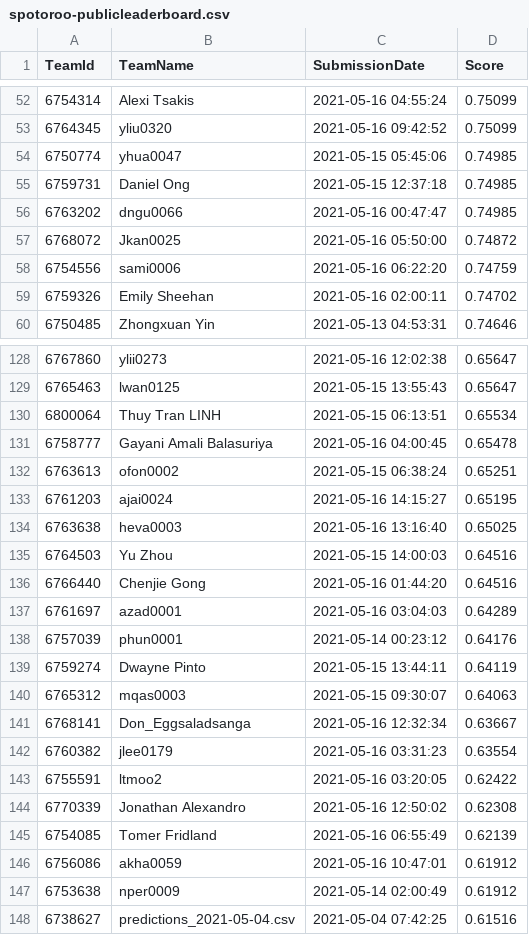
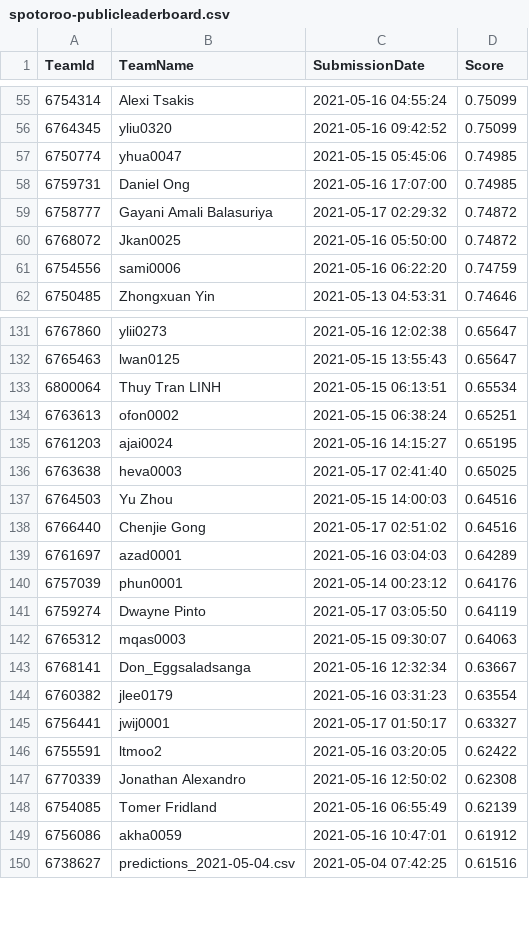
Before and after one commit to TengMCing/ETC3250_kaggle_score, a CSV file: data/spotoroo-publicleaderboard.csv, drawn as a sheet; only a part is shown, gaps mark what is left out; the diff covers the shown part only.

```diff
--- a/data/spotoroo-publicleaderboard.csv
+++ b/data/spotoroo-publicleaderboard.csv
@@ -54,7 +57,6 @@
 6750774,yhua0047,"2021-05-15 05:45:06",0.74985
-6759731,"Daniel Ong","2021-05-15 12:37:18",0.74985
-6763202,dngu0066,"2021-05-16 00:47:47",0.74985
+6759731,"Daniel Ong","2021-05-16 17:07:00",0.74985
+6758777,"Gayani Amali Balasuriya","2021-05-17 02:29:32",0.74872
 6768072,Jkan0025,"2021-05-16 05:50:00",0.74872
 6754556,sami0006,"2021-05-16 06:22:20",0.74759
-6759326,"Emily Sheehan","2021-05-16 02:00:11",0.74702
 6750485,"Zhongxuan Yin","2021-05-13 04:53:31",0.74646
@@ -130,11 +133,10 @@
 6800064,"Thuy Tran LINH","2021-05-15 06:13:51",0.65534
-6758777,"Gayani Amali Balasuriya","2021-05-16 04:00:45",0.65478
 6763613,ofon0002,"2021-05-15 06:38:24",0.65251
 6761203,ajai0024,"2021-05-16 14:15:27",0.65195
-6763638,heva0003,"2021-05-16 13:16:40",0.65025
+6763638,heva0003,"2021-05-17 02:41:40",0.65025
 6764503,"Yu Zhou","2021-05-15 14:00:03",0.64516
-6766440,"Chenjie Gong","2021-05-16 01:44:20",0.64516
+6766440,"Chenjie Gong","2021-05-17 02:51:02",0.64516
 6761697,azad0001,"2021-05-16 03:04:03",0.64289
 6757039,phun0001,"2021-05-14 00:23:12",0.64176
-6759274,"Dwayne Pinto","2021-05-15 13:44:11",0.64119
+6759274,"Dwayne Pinto","2021-05-17 03:05:50",0.64119
 6765312,mqas0003,"2021-05-15 09:30:07",0.64063
@@ -142,2 +144,3 @@
 6760382,jlee0179,"2021-05-16 03:31:23",0.63554
+6756441,jwij0001,"2021-05-17 01:50:17",0.63327
 6755591,ltmoo2,"2021-05-16 03:20:05",0.62422
@@ -146,3 +149,2 @@
 6756086,akha0059,"2021-05-16 10:47:01",0.61912
-6753638,nper0009,"2021-05-14 02:00:49",0.61912
 6738627,predictions_2021-05-04.csv,"2021-05-04 07:42:25",0.61516
```
Also changed, not shown: 8 added rows, 4 removed rows and 22 edited cells elsewhere in this file, 5 other files.
